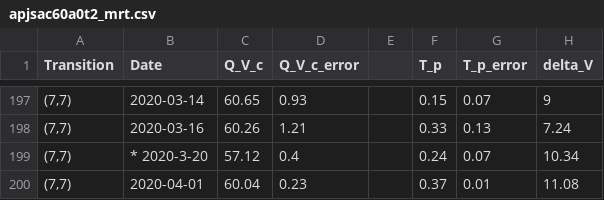
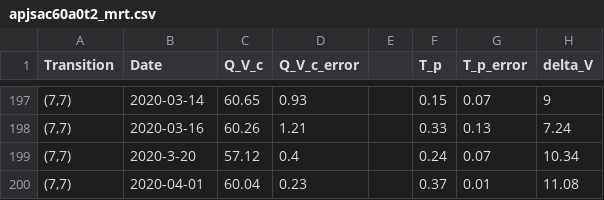
Before and after one commit to GalagaBits/W51-Masers-and-Starforming-Regions, a CSV file: notebooks/apjsac60a0t2_mrt.csv, drawn as a sheet; only a part is shown, gaps mark what is left out; the diff names each change by its address in the sheet, - before the commit and + after, or states it on an @@ line.

```diff
--- a/notebooks/apjsac60a0t2_mrt.csv
+++ b/notebooks/apjsac60a0t2_mrt.csv
-B199 (Date): * 2020-3-20
+B199 (Date): 2020-3-20
```
Also changed, not shown: 4 other files.
